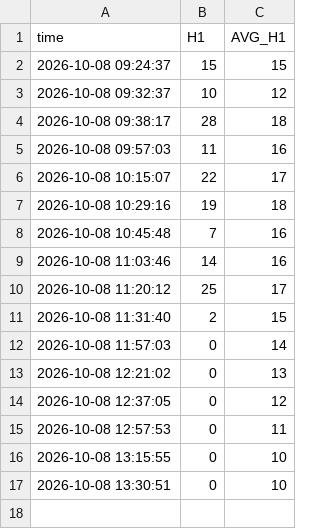
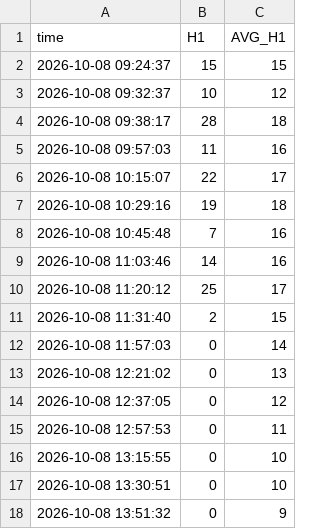
Before and after one commit to bigdatainterview18-cmyk/nifty50, a CSV file: docs/H1_avg/nifty_h1_percentage_log_2026-10-08.csv, drawn as a sheet.

```diff
--- a/docs/H1_avg/nifty_h1_percentage_log_2026-10-08.csv
+++ b/docs/H1_avg/nifty_h1_percentage_log_2026-10-08.csv
@@ -17 +17,2 @@ time,H1,AVG_H1
 2026-10-08 13:30:51,0,10
+2026-10-08 13:51:32,0,9
```
Also changed, not shown: 1 other file.
